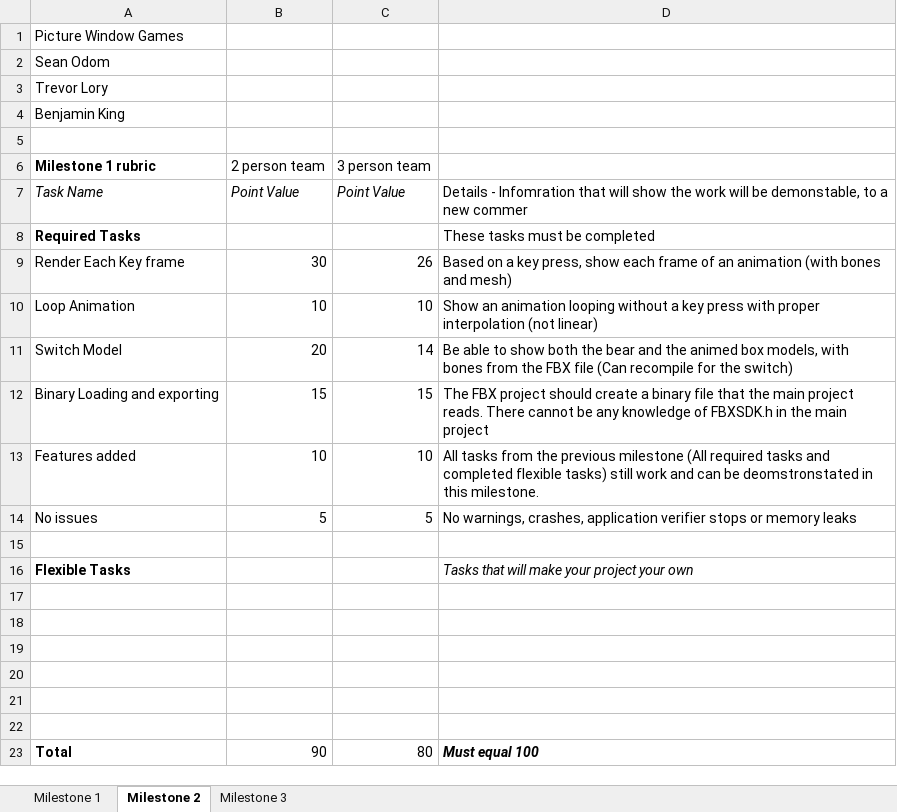
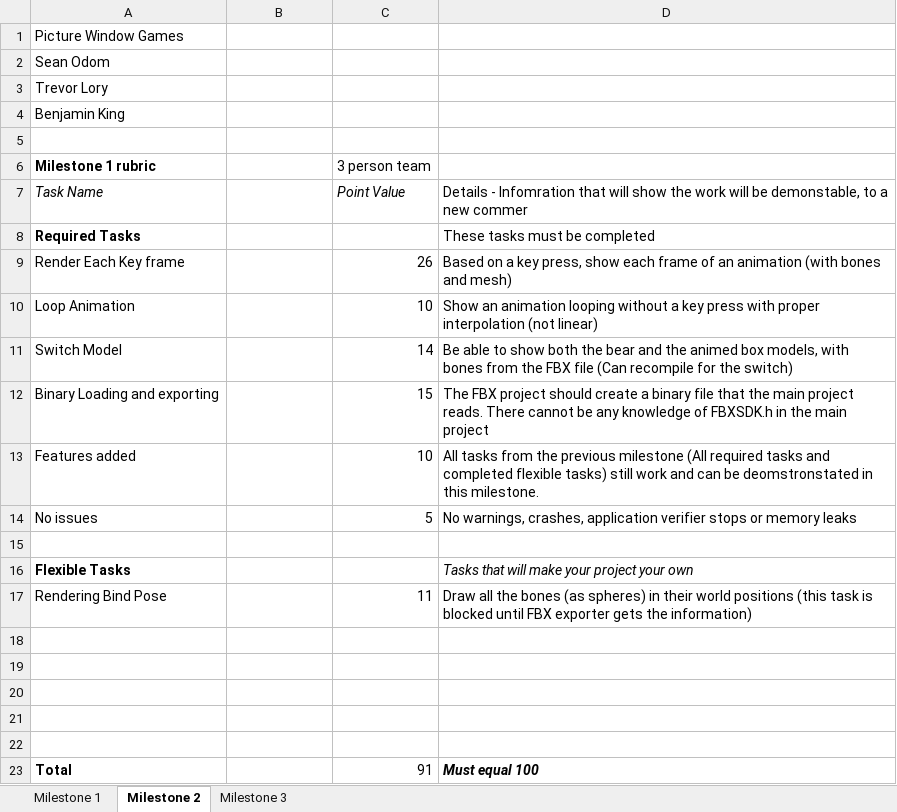
Before and after one commit to LordFratz/PictureWindowGames, an Excel workbook: RTAMilestoneOne.xlsx, sheet Milestone 2, drawn as a sheet; values as stored, in another font and other column widths than the file's, no borders; charts and pictures not drawn; removed rows and columns are numbered as before the commit, all else as after; the diff names each change by its address in the sheet, - before the commit and + after, or states it on an @@ line.

Commit message:
Added *.csh to gitignore, started working on next milestone rubric, removed all shader chs files

```diff
--- a/RTAMilestoneOne.xlsx (sheet Milestone 2)
+++ b/RTAMilestoneOne.xlsx (sheet Milestone 2)
-B6: 2 person team
+B6: (empty)
-B7: Point Value
+B7: (empty)
-B9: 30
+B9: (empty)
-B10: 10
+B10: (empty)
-B11: 20
+B11: (empty)
-B12: 15
+B12: (empty)
-B13: 10
+B13: (empty)
-B14: 5
+B14: (empty)
+row 17: Rendering Bind Pose |  | 11 | Draw all the bones (as spheres) in their world positions (this task is blocked until FBX exporter gets the information)
-row 22: (empty)
-B23: 90
+B23: (empty)
-C23 (3 person team): 80
+C23 (3 person team): 91
```
Also changed, not shown: charts or pictures, 10 other files.
